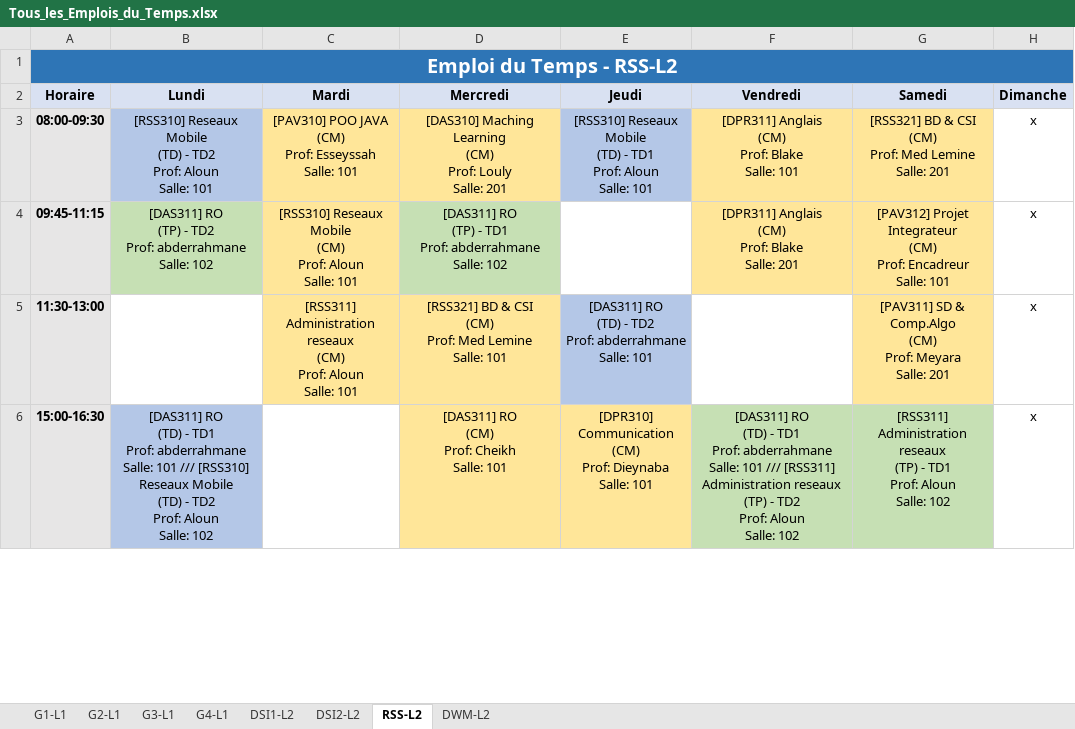
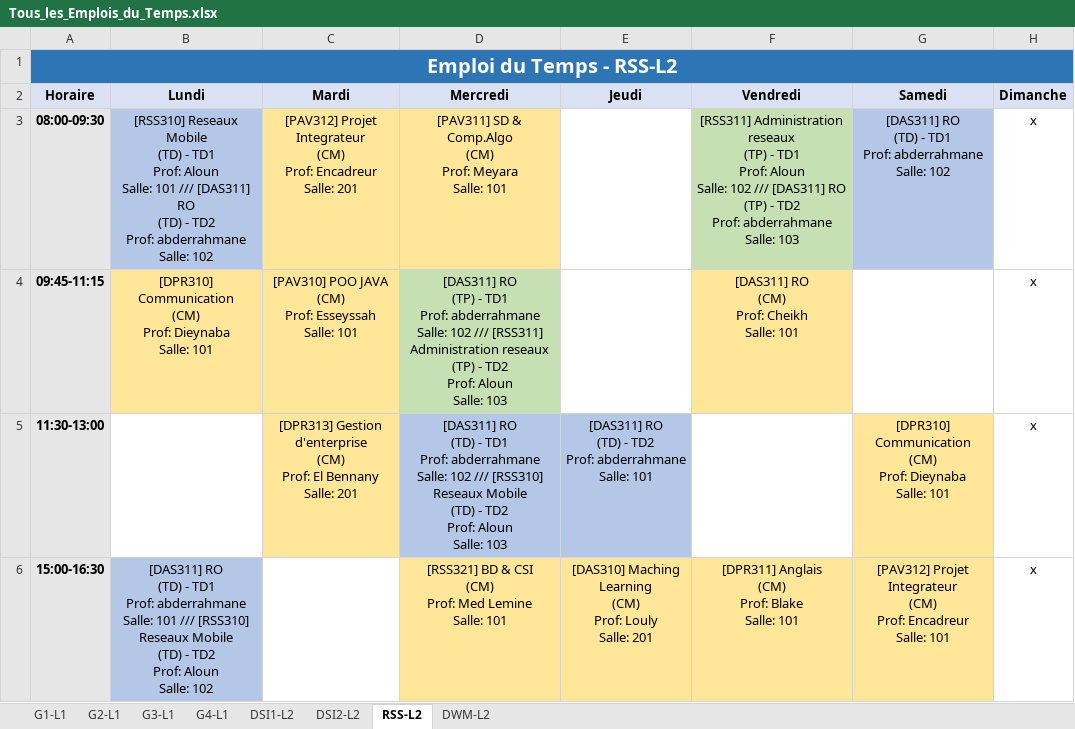
Before and after one commit to zein114/emploi-supnum-v_sql, an Excel workbook: modele/Tous_les_Emplois_du_Temps.xlsx, sheet RSS-L2, drawn as a sheet; only a part is shown; values as stored, in another font and other column widths than the file's, no borders; ↵ is a line break in a cell; the diff covers the shown part only; the diff names each change by its address in the sheet, - before the commit and + after, or states it on an @@ line.

```diff
--- a/modele/Tous_les_Emplois_du_Temps.xlsx (sheet RSS-L2)
+++ b/modele/Tous_les_Emplois_du_Temps.xlsx (sheet RSS-L2)
-B3 (Lundi): …(TD) - TD2 ↵ Prof: Aloun ↵ Salle: 101
+B3 (Lundi): …(TD) - TD1 ↵ Prof: Aloun ↵ Salle: 101 /// [DAS311] RO ↵ (TD) - TD2 ↵ Prof: abderrahmane ↵ Salle: 102
-C3 (Mardi): [PAV310] POO JAVA ↵ (CM) ↵ Prof: Esseyssah ↵ Salle: 101
+C3 (Mardi): [PAV312] Projet Integrateur ↵ (CM) ↵ Prof: Encadreur ↵ Salle: 201
-D3 (Mercredi): [DAS310] Maching Learning ↵ (CM) ↵ Prof: Louly ↵ Salle: 201
+D3 (Mercredi): [PAV311] SD & Comp.Algo ↵ (CM) ↵ Prof: Meyara ↵ Salle: 101
-E3 (Jeudi): [RSS310] Reseaux Mobile ↵ (TD) - TD1 ↵ Prof: Aloun ↵ Salle: 101
+E3 (Jeudi): (empty)
-E3 fill: #B4C7E7
+E3 fill: none
-F3 (Vendredi): [DPR311] Anglais ↵ (CM) ↵ Prof: Blake ↵ Salle: 101
+F3 (Vendredi): [RSS311] Administration reseaux ↵ (TP) - TD1 ↵ Prof: Aloun ↵ Salle: 102 /// [DAS311] RO ↵ (TP) - TD2 ↵ Prof: abderrahmane ↵ Salle: 103
-F3 fill: #FFE699
+F3 fill: #C6E0B4
-G3 (Samedi): [RSS321] BD & CSI ↵ (CM) ↵ Prof: Med Lemine ↵ Salle: 201
+G3 (Samedi): [DAS311] RO ↵ (TD) - TD1 ↵ Prof: abderrahmane ↵ Salle: 102
-G3 fill: #FFE699
+G3 fill: #B4C7E7
-B4 (Lundi): [DAS311] RO ↵ (TP) - TD2 ↵ Prof: abderrahmane ↵ Salle: 102
+B4 (Lundi): [DPR310] Communication ↵ (CM) ↵ Prof: Dieynaba ↵ Salle: 101
-B4 fill: #C6E0B4
+B4 fill: #FFE699
-C4 (Mardi): [RSS310] Reseaux Mobile ↵ (CM) ↵ Prof: Aloun ↵ Salle: 101
+C4 (Mardi): [PAV310] POO JAVA ↵ (CM) ↵ Prof: Esseyssah ↵ Salle: 101
-D4 (Mercredi): …Salle: 102
+D4 (Mercredi): …Salle: 102 /// [RSS311] Administration reseaux ↵ (TP) - TD2 ↵ Prof: Aloun ↵ Salle: 103
-F4 (Vendredi): [DPR311] Anglais ↵ (CM) ↵ Prof: Blake ↵ Salle: 201
+F4 (Vendredi): [DAS311] RO ↵ (CM) ↵ Prof: Cheikh ↵ Salle: 101
-G4 (Samedi): [PAV312] Projet Integrateur ↵ (CM) ↵ Prof: Encadreur ↵ Salle: 101
+G4 (Samedi): (empty)
-G4 fill: #FFE699
+G4 fill: none
-C5 (Mardi): [RSS311] Administration reseaux ↵ (CM) ↵ Prof: Aloun ↵ Salle: 101
+C5 (Mardi): [DPR313] Gestion d'enterprise ↵ (CM) ↵ Prof: El Bennany ↵ Salle: 201
-D5 (Mercredi): [RSS321] BD & CSI ↵ (CM) ↵ Prof: Med Lemine ↵ Salle: 101
+D5 (Mercredi): [DAS311] RO ↵ (TD) - TD1 ↵ Prof: abderrahmane ↵ Salle: 102 /// [RSS310] Reseaux Mobile ↵ (TD) - TD2 ↵ Prof: Aloun ↵ Salle: 103
-D5 fill: #FFE699
+D5 fill: #B4C7E7
-G5 (Samedi): [PAV311] SD & Comp.Algo ↵ (CM) ↵ Prof: Meyara ↵ Salle: 201
+G5 (Samedi): [DPR310] Communication ↵ (CM) ↵ Prof: Dieynaba ↵ Salle: 101
-D6 (Mercredi): [DAS311] RO ↵ (CM) ↵ Prof: Cheikh ↵ Salle: 101
+D6 (Mercredi): [RSS321] BD & CSI ↵ (CM) ↵ Prof: Med Lemine ↵ Salle: 101
-E6 (Jeudi): [DPR310] Communication ↵ (CM) ↵ Prof: Dieynaba ↵ Salle: 101
+E6 (Jeudi): [DAS310] Maching Learning ↵ (CM) ↵ Prof: Louly ↵ Salle: 201
-F6 (Vendredi): [DAS311] RO ↵ (TD) - TD1 ↵ Prof: abderrahmane ↵ Salle: 101 /// [RSS311] Administration reseaux ↵ (TP) - TD2 ↵ Prof: Aloun ↵ Salle: 102
+F6 (Vendredi): [DPR311] Anglais ↵ (CM) ↵ Prof: Blake ↵ Salle: 101
-F6:G6 fill: #C6E0B4
+F6:G6 fill: #FFE699
-G6 (Samedi): [RSS311] Administration reseaux ↵ (TP) - TD1 ↵ Prof: Aloun ↵ Salle: 102
+G6 (Samedi): [PAV312] Projet Integrateur ↵ (CM) ↵ Prof: Encadreur ↵ Salle: 101
```
Also changed, not shown: 6 edited cells and cell formats elsewhere in this sheet, sheet G1-L1, sheet G2-L1, sheet G3-L1, sheet G4-L1, 2 other files.
